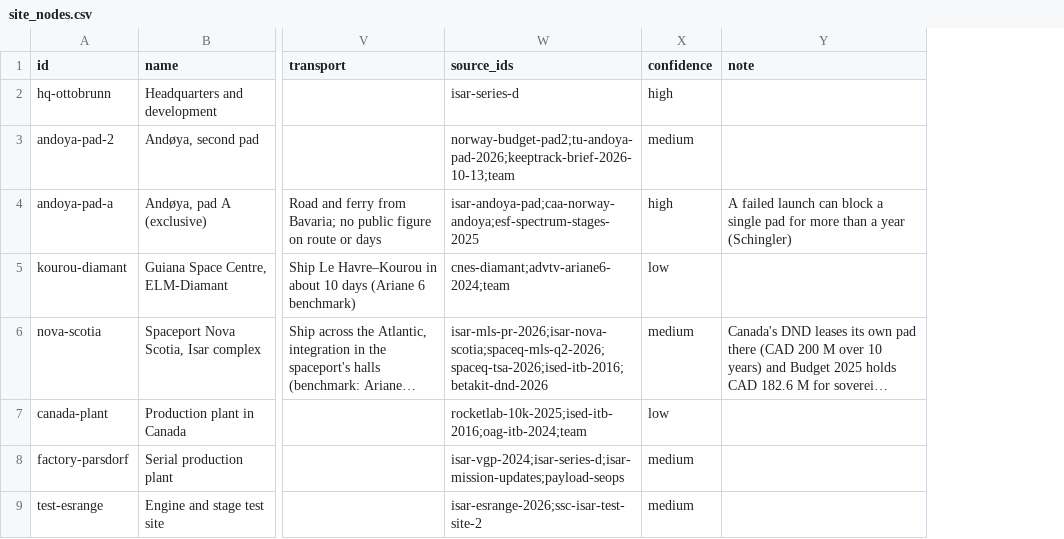
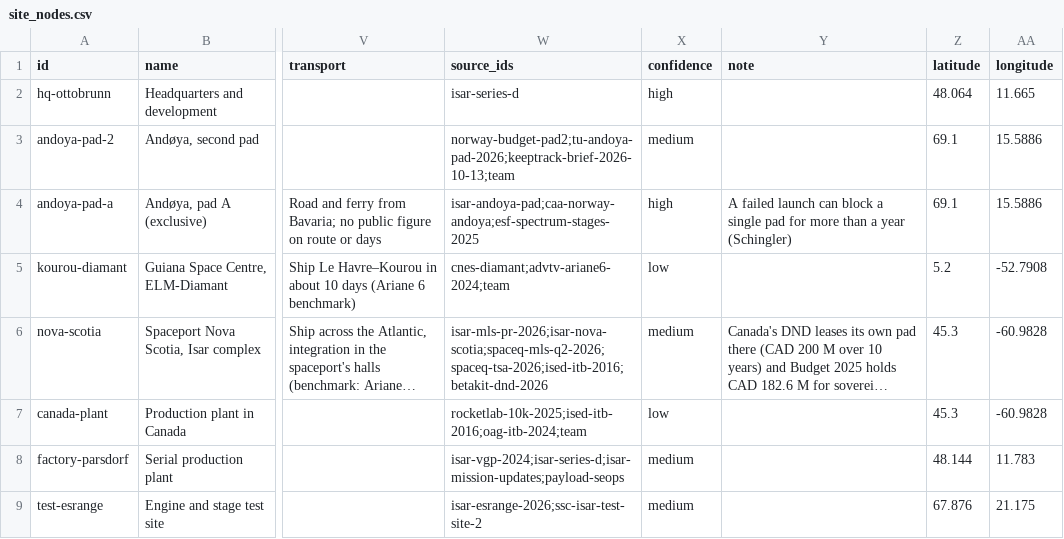
Before and after one commit to wagner-nils/stern-hackathon, a CSV file: warehouse/seed/site_nodes.csv, drawn as a sheet; only a part is shown, gaps mark what is left out; long unchanged cells end in …; the diff names each change by its address in the sheet, - before the commit and + after, or states it on an @@ line.

```diff
--- a/warehouse/seed/site_nodes.csv
+++ b/warehouse/seed/site_nodes.csv
+column Z (latitude), rows 2-9: 48.064 | 69.1 | 69.1 | 5.2 | 45.3 | 45.3 | 48.144 | 67.876
+column AA (longitude), rows 2-9: 11.665 | 15.5886 | 15.5886 | -52.7908 | -60.9828 | -60.9828 | 11.783 | 21.175
```
Also changed, not shown: warehouse/seed/assumptions.csv, warehouse/seed/sources.csv, 21 other files.
